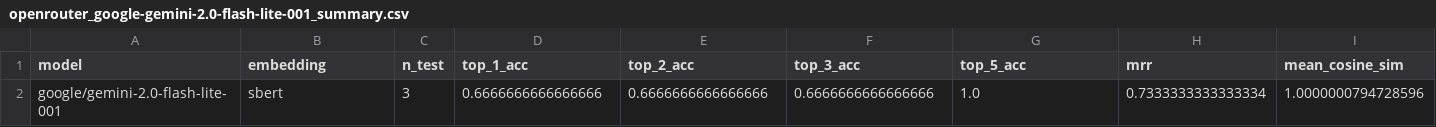
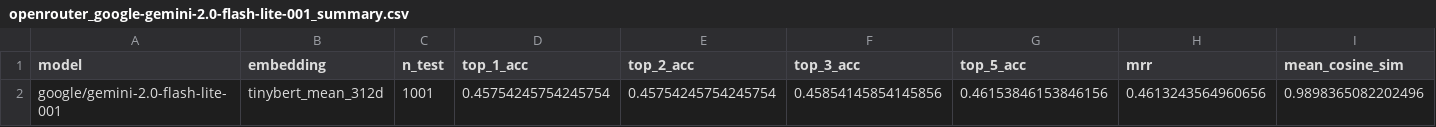
Before and after one commit to Rylie-KIM/uob-ds-intro-to-ai-final-cw-2026, a CSV file: src/pipelines/results/metrics/type-b/prediction-commercial-ai/openrouter_google-gemini-2.0-flash-lite-001_summary.csv, drawn as a sheet; only a part is shown; removed rows and columns are numbered as before the commit, all else as after; rows hold the shown columns only; the diff names each change by its address in the sheet, - before the commit and + after, or states it on an @@ line.

Commit message:
llm evluation test result

```diff
--- a/src/pipelines/results/metrics/type-b/prediction-commercial-ai/openrouter_google-gemini-2.0-flash-lite-001_summary.csv
+++ b/src/pipelines/results/metrics/type-b/prediction-commercial-ai/openrouter_google-gemini-2.0-flash-lite-001_summary.csv
-row 2: google/gemini-2.0-flash-lite-001 | sbert | 3 | 0.6666666666666666 | 0.6666666666666666 | 0.6666666666666666 | 1.0 | 0.7333333333333334 | 1.0000000794728596
+row 2: google/gemini-2.0-flash-lite-001 | tinybert_mean_312d | 1001 | 0.45754245754245754 | 0.45754245754245754 | 0.45854145854145856 | 0.46153846153846156 | 0.4613243564960656 | 0.9898365082202496
```
Also changed, not shown: 6 other files.
